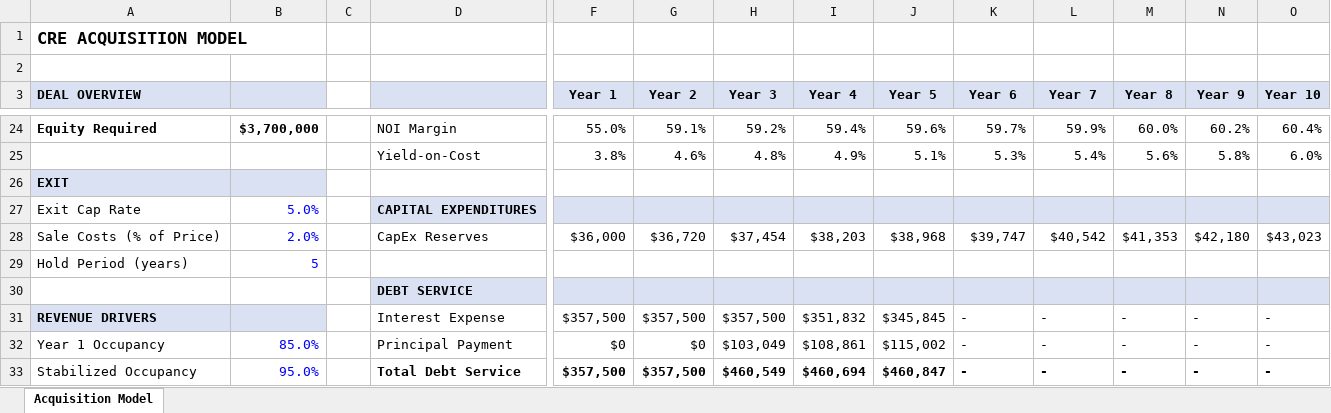
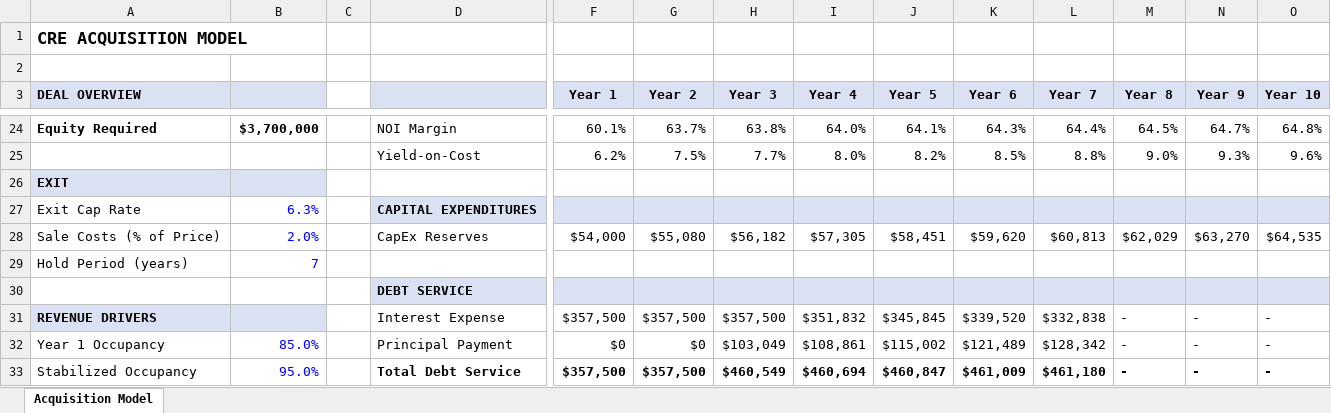
Before and after one commit to esegal16/loopmagic, an Excel workbook: templates/LoopMagic Template.xlsx, sheet Acquisition Model, drawn as a sheet; only a part is shown, gaps mark what is left out; values as stored, in another font and other column widths than the file's, no borders; removed rows and columns are numbered as before the commit, all else as after; rows hold the shown columns only; the diff covers the shown part only; the diff names each change by its address in the sheet, - before the commit and + after, or states it on an @@ line.

```diff
--- a/templates/LoopMagic Template.xlsx (sheet Acquisition Model)
+++ b/templates/LoopMagic Template.xlsx (sheet Acquisition Model)
-F24 (Year 1): 55.0%
+F24 (Year 1): 60.1%
-G24 (Year 2): 59.1%
+G24 (Year 2): 63.7%
-H24 (Year 3): 59.2%
+H24 (Year 3): 63.8%
-I24 (Year 4): 59.4%
+I24 (Year 4): 64.0%
-J24 (Year 5): 59.6%
+J24 (Year 5): 64.1%
-K24 (Year 6): 59.7%
+K24 (Year 6): 64.3%
-L24 (Year 7): 59.9%
+L24 (Year 7): 64.4%
-M24 (Year 8): 60.0%
+M24 (Year 8): 64.5%
-N24 (Year 9): 60.2%
+N24 (Year 9): 64.7%
-O24 (Year 10): 60.4%
+O24 (Year 10): 64.8%
-row 25:  |  |  | Yield-on-Cost | 3.8% | 4.6% | 4.8% | 4.9% | 5.1% | 5.3% | 5.4% | 5.6% | 5.8% | 6.0%
+row 25:  |  |  | Yield-on-Cost | 6.2% | 7.5% | 7.7% | 8.0% | 8.2% | 8.5% | 8.8% | 9.0% | 9.3% | 9.6%
-B27: 5.0%
+B27: 6.3%
-F28 (Year 1): $36,000
+F28 (Year 1): $54,000
-G28 (Year 2): $36,720
+G28 (Year 2): $55,080
-H28 (Year 3): $37,454
+H28 (Year 3): $56,182
-I28 (Year 4): $38,203
+I28 (Year 4): $57,305
-J28 (Year 5): $38,968
+J28 (Year 5): $58,451
-K28 (Year 6): $39,747
+K28 (Year 6): $59,620
-L28 (Year 7): $40,542
+L28 (Year 7): $60,813
-M28 (Year 8): $41,353
+M28 (Year 8): $62,029
-N28 (Year 9): $42,180
+N28 (Year 9): $63,270
-O28 (Year 10): $43,023
+O28 (Year 10): $64,535
-B29: 5
+B29: 7
-K31 (Year 6): -
+K31 (Year 6): $339,520
-L31 (Year 7): -
+L31 (Year 7): $332,838
-K32 (Year 6): -
+K32 (Year 6): $121,489
-L32 (Year 7): -
+L32 (Year 7): $128,342
-K33 (Year 6): -
+K33 (Year 6): $461,009
-L33 (Year 7): -
+L33 (Year 7): $461,180
```
Also changed, not shown: 6 added rows, 6 removed rows, 145 edited cells and cell formats elsewhere in this sheet, 17 other files.
